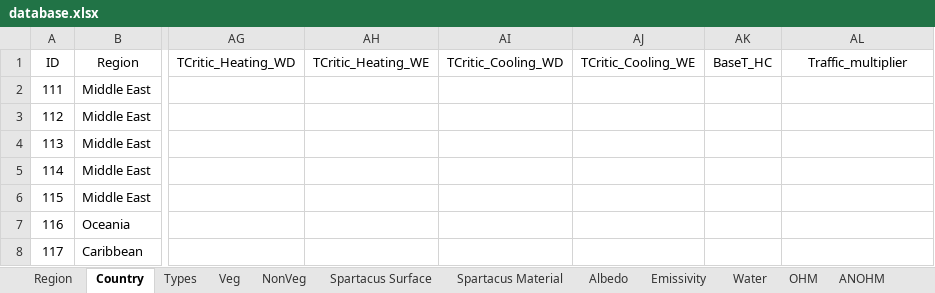
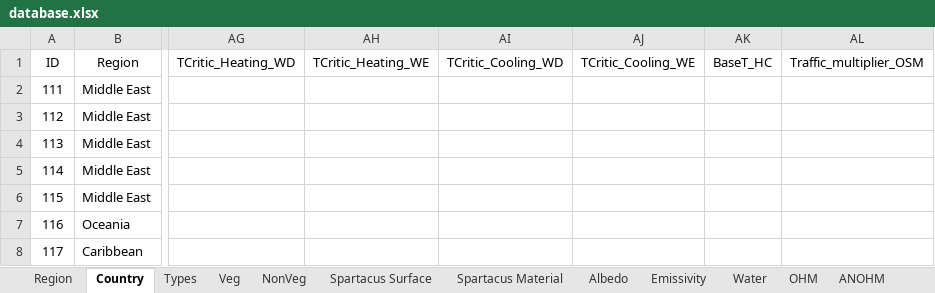
Before and after one commit to gusbacos/suews_database_manager, an Excel workbook: data/database.xlsx, sheet Country, drawn as a sheet; only a part is shown, gaps mark what is left out; values as stored, in another font and other column widths than the file's, no borders; the diff names each change by its address in the sheet, - before the commit and + after, or states it on an @@ line.

```diff
--- a/data/database.xlsx (sheet Country)
+++ b/data/database.xlsx (sheet Country)
-AL1: Traffic_multiplier
+AL1: Traffic_multiplier_OSM
```
Also changed, not shown: sheet Profiles, sheet OHM, sheet Region, sheet Veg.
